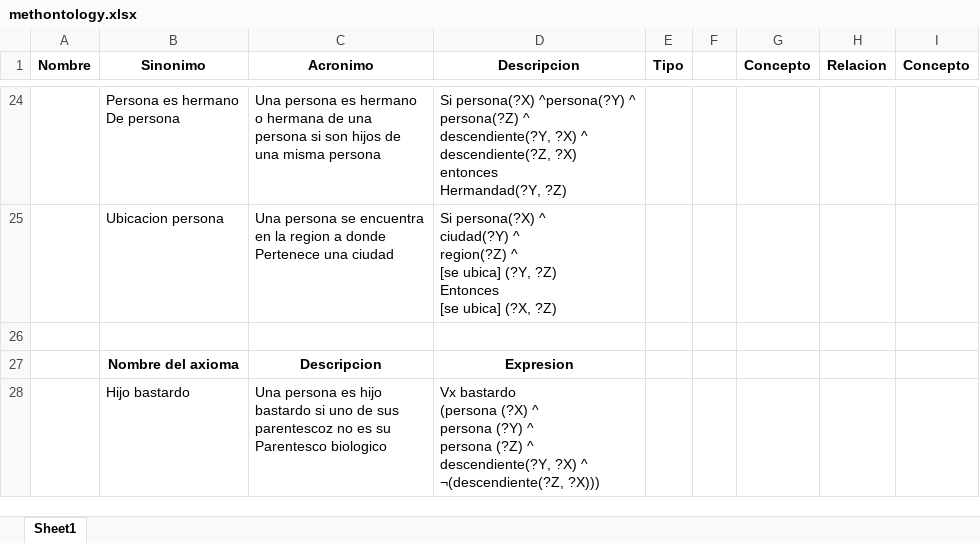
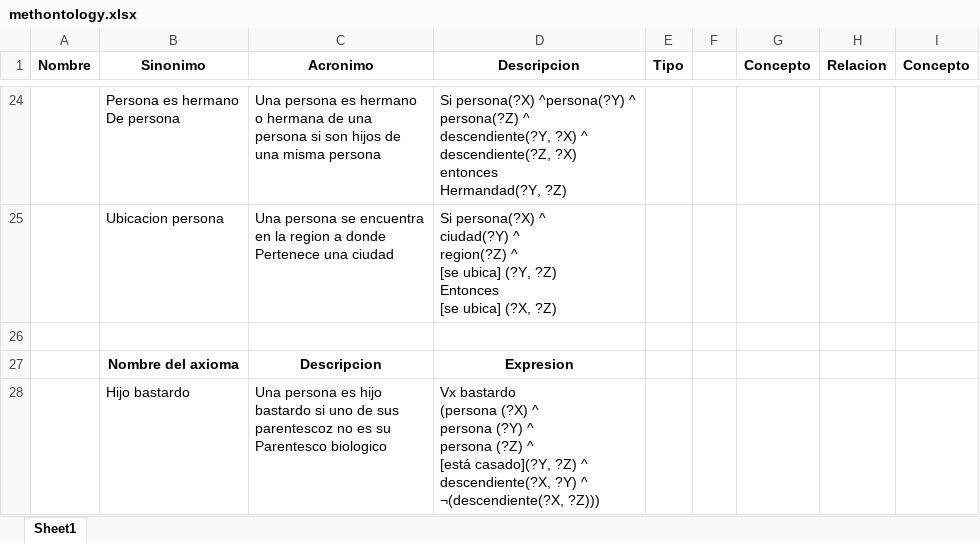
Before and after one commit to ShebisX/SemanticWeb-2017.2, an Excel workbook: Protege/methontology.xlsx, sheet Sheet1, drawn as a sheet; only a part is shown, gaps mark what is left out; values as stored, in another font and other column widths than the file's, no borders; ↵ is a line break in a cell; the diff names each change by its address in the sheet, - before the commit and + after, or states it on an @@ line.

Commit message:
Fixed methontology.xlsx

```diff
--- a/Protege/methontology.xlsx (sheet Sheet1)
+++ b/Protege/methontology.xlsx (sheet Sheet1)
-D28 (Descripcion): …(?Z) ^ ↵ descendiente(?Y, ?X) ^ ↵ ¬(descendiente(?Z, ?X)))
+D28 (Descripcion): …(?Z) ^ ↵ [está casado](?Y, ?Z) ^ ↵ descendiente(?X, ?Y) ^ ↵ ¬(descendiente(?X, ?Z)))
```
